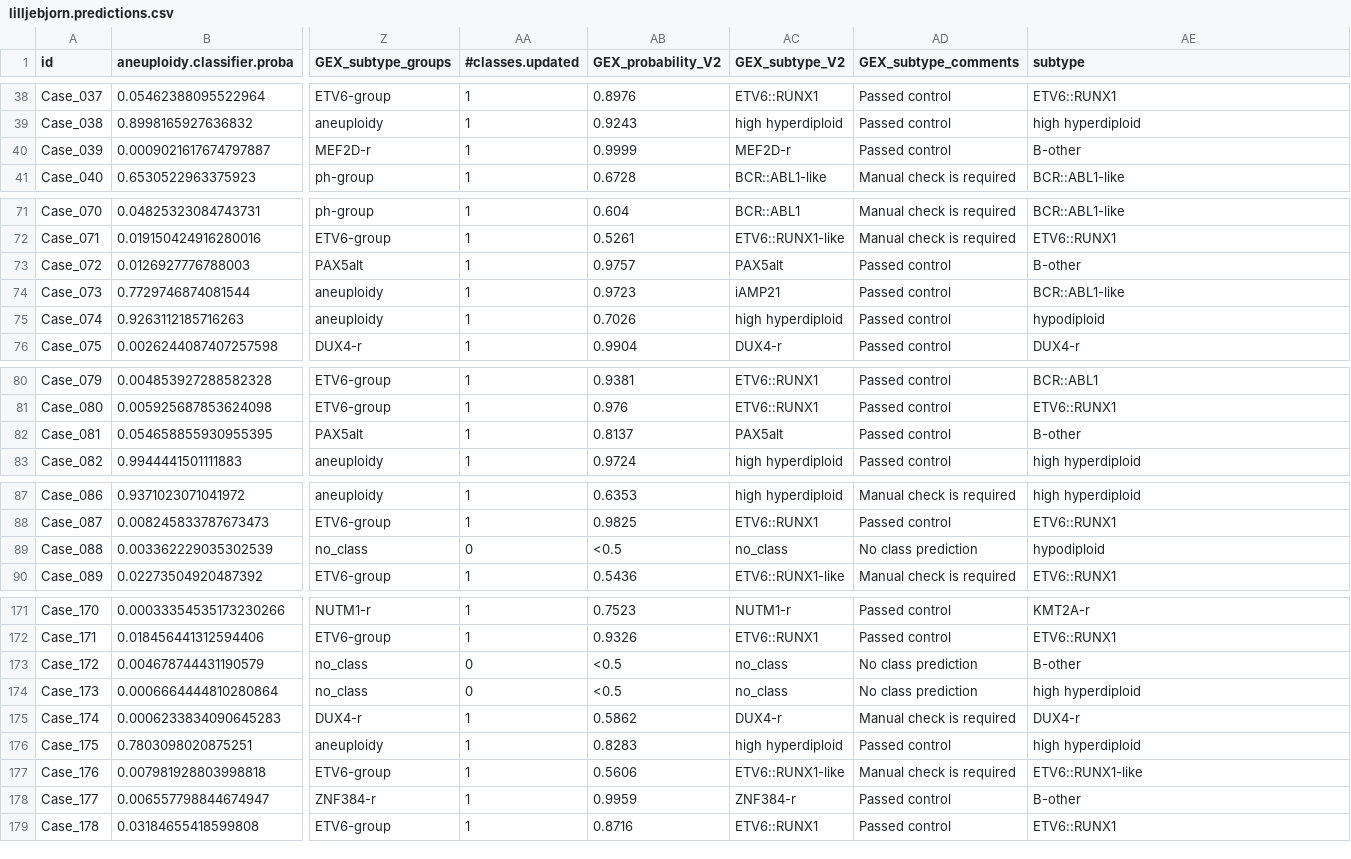
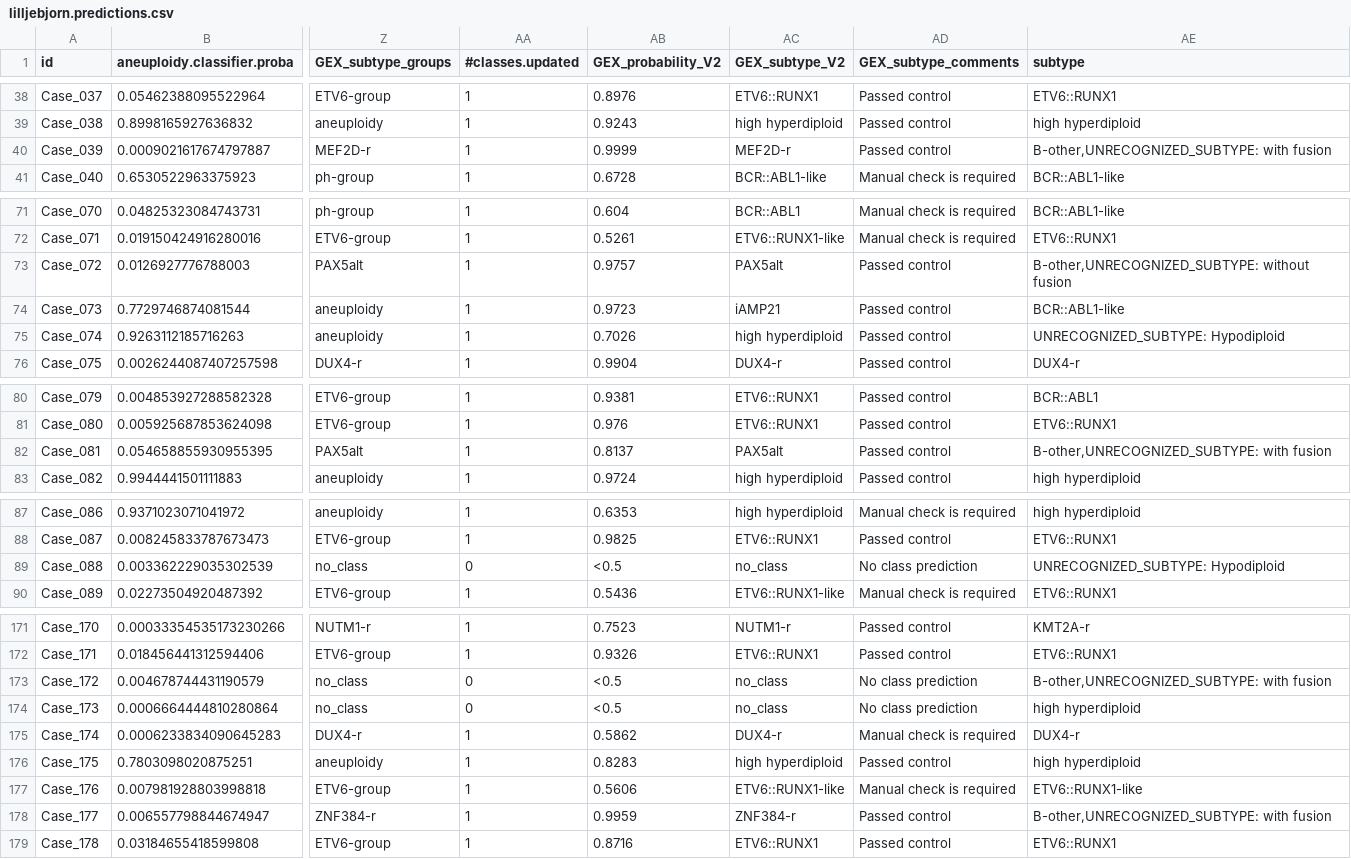
Before and after one commit to Molmed/ALLCoP, a CSV file: allium_experiments/data/raw_predictions/lilljebjorn.predictions.csv, drawn as a sheet; only a part is shown, gaps mark what is left out; the diff covers the shown part only; the diff names each change by its address in the sheet, - before the commit and + after, or states it on an @@ line.

```diff
--- a/allium_experiments/data/raw_predictions/lilljebjorn.predictions.csv
+++ b/allium_experiments/data/raw_predictions/lilljebjorn.predictions.csv
-AE40 (subtype): B-other
+AE40 (subtype): B-other,UNRECOGNIZED_SUBTYPE: with fusion
-AE73 (subtype): B-other
+AE73 (subtype): B-other,UNRECOGNIZED_SUBTYPE: without fusion
-AE75 (subtype): hypodiploid
+AE75 (subtype): UNRECOGNIZED_SUBTYPE: Hypodiploid
-AE82 (subtype): B-other
+AE82 (subtype): B-other,UNRECOGNIZED_SUBTYPE: with fusion
-AE89 (subtype): hypodiploid
+AE89 (subtype): UNRECOGNIZED_SUBTYPE: Hypodiploid
-AE173 (subtype): B-other
+AE173 (subtype): B-other,UNRECOGNIZED_SUBTYPE: with fusion
-AE178 (subtype): B-other
+AE178 (subtype): B-other,UNRECOGNIZED_SUBTYPE: with fusion
```
Also changed, not shown: 16 edited cells elsewhere in this file, allium_experiments/data/formatted_predictions.csv, allium_experiments/data/raw_predictions/heinaniemi.predictions.csv, 4 other files.
